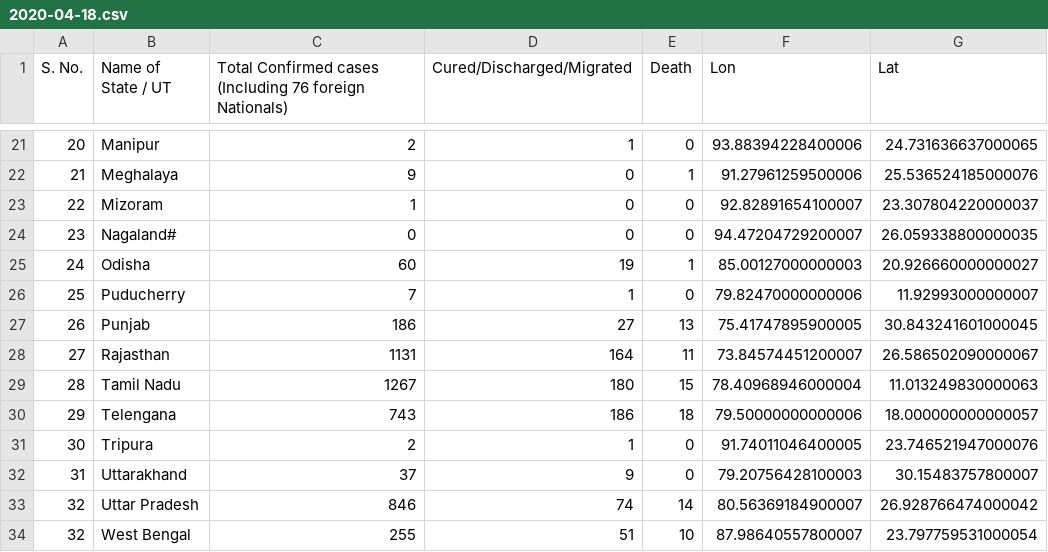
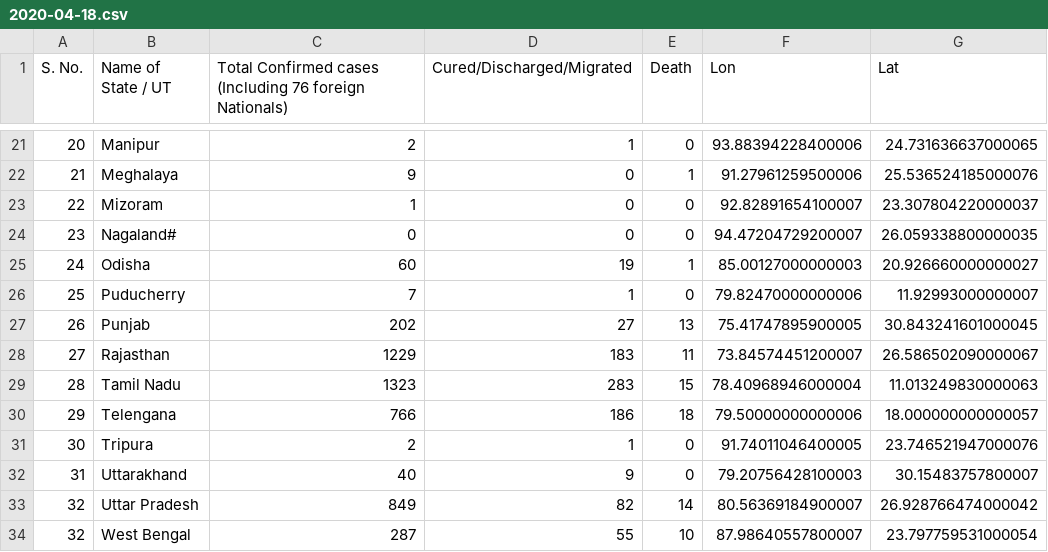
Before and after one commit to armsp/covid19.in, a CSV file: datasets/statewise_distribution/2020-04-18.csv, drawn as a sheet; only a part is shown, gaps mark what is left out; the diff covers the shown part only.

```diff
--- a/datasets/statewise_distribution/2020-04-18.csv
+++ b/datasets/statewise_distribution/2020-04-18.csv
@@ -26,9 +26,9 @@ S. No.,Name of State / UT,Total Confirmed cases (Including 76 foreign Nationals)
 25,Puducherry,7,1,0,79.82470000000006,11.92993000000007
-26,Punjab,186,27,13,75.41747895900005,30.843241601000045
-27,Rajasthan,1131,164,11,73.84574451200007,26.586502090000067
-28,Tamil Nadu,1267,180,15,78.40968946000004,11.013249830000063
-29,Telengana,743,186,18,79.50000000000006,18.000000000000057
+26,Punjab,202,27,13,75.41747895900005,30.843241601000045
+27,Rajasthan,1229,183,11,73.84574451200007,26.586502090000067
+28,Tamil Nadu,1323,283,15,78.40968946000004,11.013249830000063
+29,Telengana,766,186,18,79.50000000000006,18.000000000000057
 30,Tripura,2,1,0,91.74011046400005,23.746521947000076
-31,Uttarakhand,37,9,0,79.20756428100003,30.15483757800007
-32,Uttar Pradesh,846,74,14,80.56369184900007,26.928766474000042
-32,West Bengal,255,51,10,87.98640557800007,23.797759531000054
+31,Uttarakhand,40,9,0,79.20756428100003,30.15483757800007
+32,Uttar Pradesh,849,82,14,80.56369184900007,26.928766474000042
+32,West Bengal,287,55,10,87.98640557800007,23.797759531000054
```
Also changed, not shown: 26 edited cells elsewhere in this file, datasets/timeseries_records/live_cases_deaths_recoveries_timeseries.csv, 3 other files.
